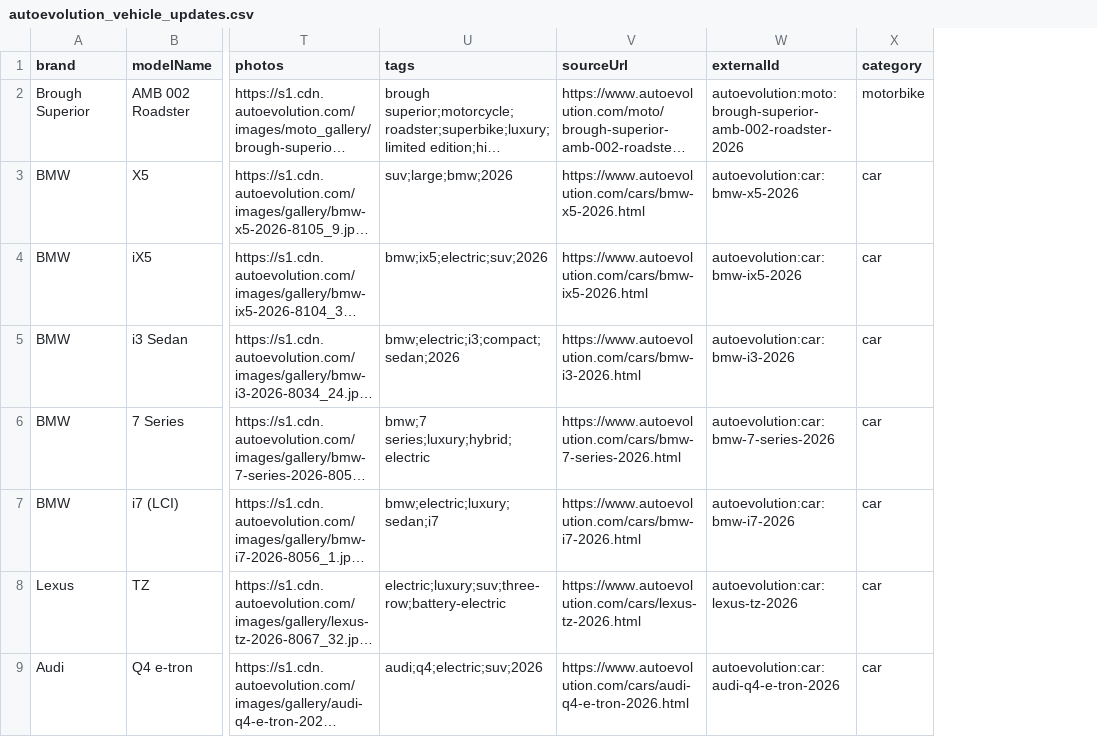
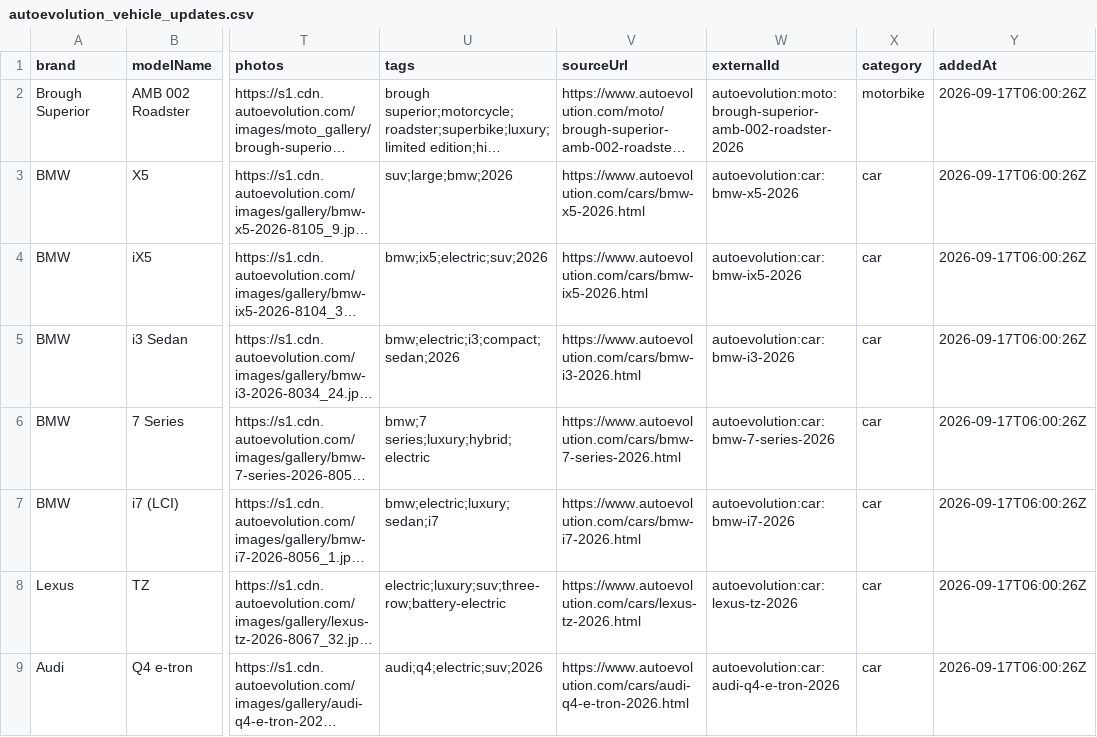
Before and after one commit to Unicraftvc/magic-vehicle-data, a CSV file: data/autoevolution_vehicle_updates.csv, drawn as a sheet; only a part is shown, gaps mark what is left out; long unchanged cells end in …; the diff names each change by its address in the sheet, - before the commit and + after, or states it on an @@ line.

Commit message:
Add immutable record creation timestamps

```diff
--- a/data/autoevolution_vehicle_updates.csv
+++ b/data/autoevolution_vehicle_updates.csv
+column Y (addedAt), rows 2-9: all 2026-09-17T06:00:26Z
```
